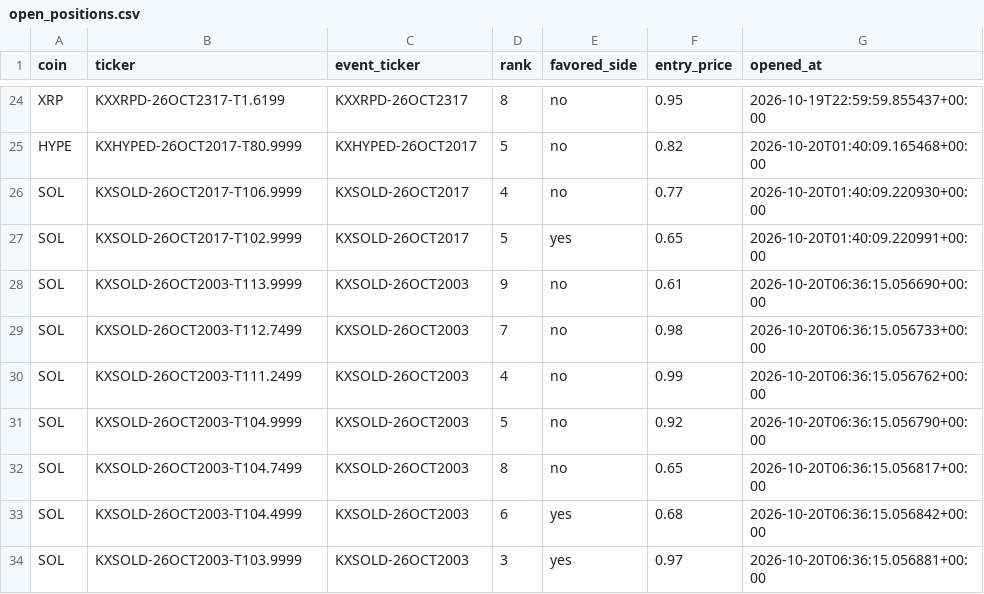
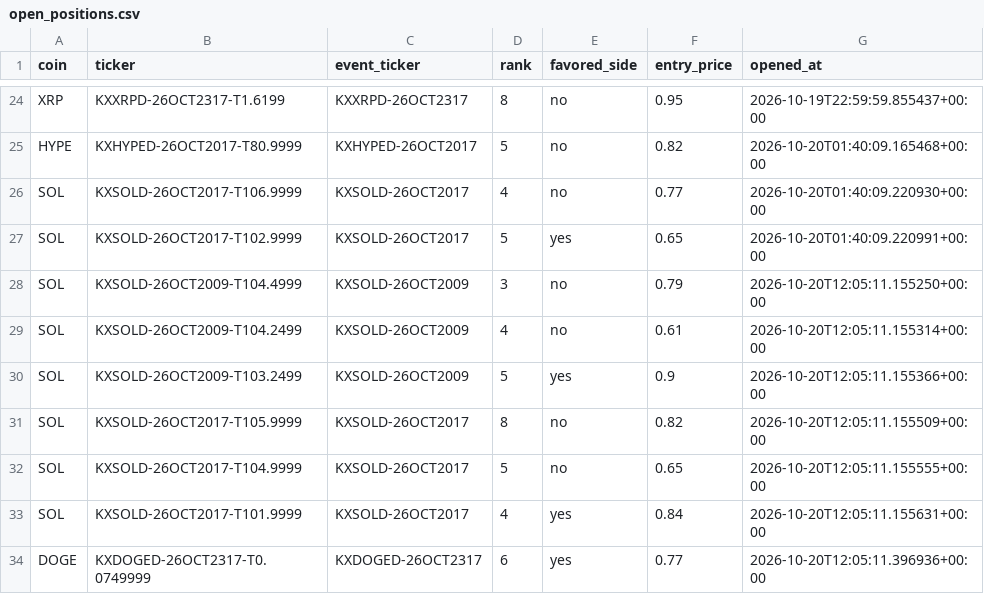
Before and after one commit to Prinxe-crypto/multicoin-midrank-bot, a CSV file: open_positions.csv, drawn as a sheet; only a part is shown, gaps mark what is left out.

```diff
--- a/open_positions.csv
+++ b/open_positions.csv
@@ -27,8 +27,8 @@ SOL,KXSOLD-26OCT2017-T106.9999,KXSOLD-26OCT2017,4,no,0.77,2026-10-20T01:40:09.22
 SOL,KXSOLD-26OCT2017-T102.9999,KXSOLD-26OCT2017,5,yes,0.65,2026-10-20T01:40:09.220991+00:00
-SOL,KXSOLD-26OCT2003-T113.9999,KXSOLD-26OCT2003,9,no,0.61,2026-10-20T06:36:15.056690+00:00
-SOL,KXSOLD-26OCT2003-T112.7499,KXSOLD-26OCT2003,7,no,0.98,2026-10-20T06:36:15.056733+00:00
-SOL,KXSOLD-26OCT2003-T111.2499,KXSOLD-26OCT2003,4,no,0.99,2026-10-20T06:36:15.056762+00:00
-SOL,KXSOLD-26OCT2003-T104.9999,KXSOLD-26OCT2003,5,no,0.92,2026-10-20T06:36:15.056790+00:00
-SOL,KXSOLD-26OCT2003-T104.7499,KXSOLD-26OCT2003,8,no,0.65,2026-10-20T06:36:15.056817+00:00
-SOL,KXSOLD-26OCT2003-T104.4999,KXSOLD-26OCT2003,6,yes,0.68,2026-10-20T06:36:15.056842+00:00
-SOL,KXSOLD-26OCT2003-T103.9999,KXSOLD-26OCT2003,3,yes,0.97,2026-10-20T06:36:15.056881+00:00
+SOL,KXSOLD-26OCT2009-T104.4999,KXSOLD-26OCT2009,3,no,0.79,2026-10-20T12:05:11.155250+00:00
+SOL,KXSOLD-26OCT2009-T104.2499,KXSOLD-26OCT2009,4,no,0.61,2026-10-20T12:05:11.155314+00:00
+SOL,KXSOLD-26OCT2009-T103.2499,KXSOLD-26OCT2009,5,yes,0.9,2026-10-20T12:05:11.155366+00:00
+SOL,KXSOLD-26OCT2017-T105.9999,KXSOLD-26OCT2017,8,no,0.82,2026-10-20T12:05:11.155509+00:00
+SOL,KXSOLD-26OCT2017-T104.9999,KXSOLD-26OCT2017,5,no,0.65,2026-10-20T12:05:11.155555+00:00
+SOL,KXSOLD-26OCT2017-T101.9999,KXSOLD-26OCT2017,4,yes,0.84,2026-10-20T12:05:11.155631+00:00
+DOGE,KXDOGED-26OCT2317-T0.0749999,KXDOGED-26OCT2317,6,yes,0.77,2026-10-20T12:05:11.396936+00:00
```
Also changed, not shown: closed_positions.csv.
